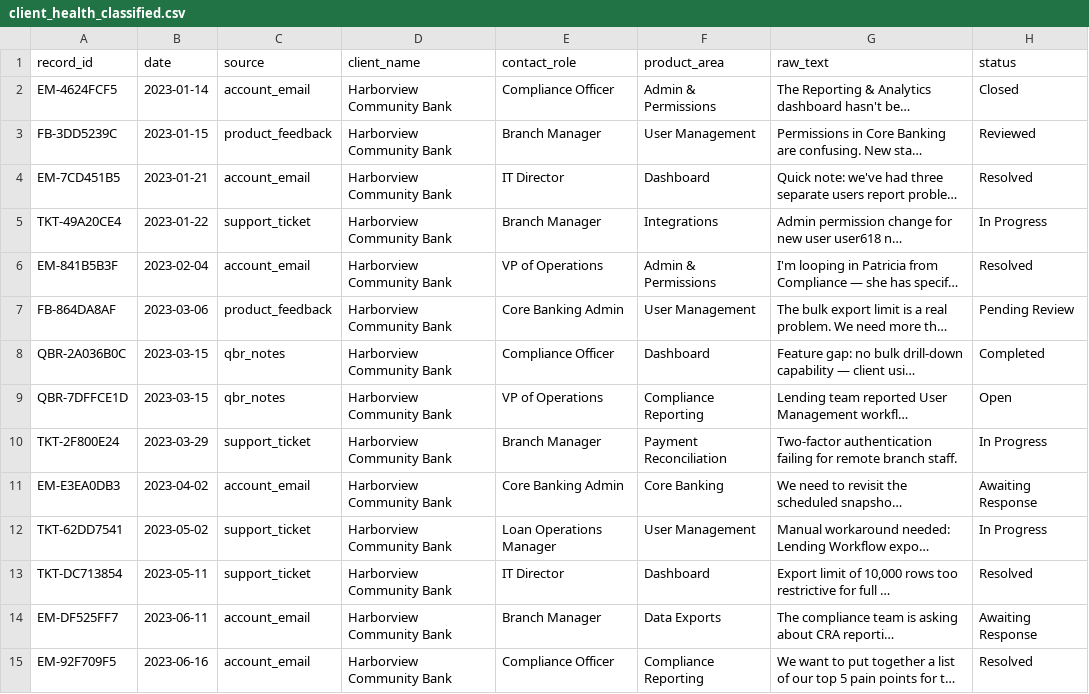
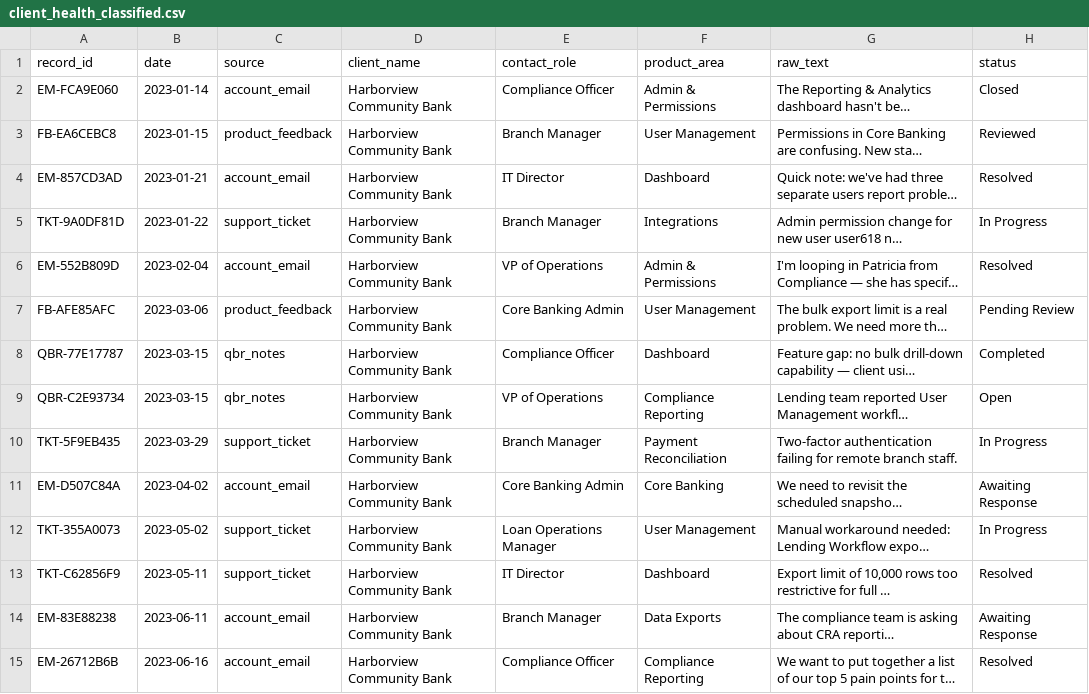
Before and after one commit to danilo-ruberti/client-renewal-health-intelligence, a CSV file: data/processed/client_health_classified.csv, drawn as a sheet; only a part is shown; long unchanged cells end in …; the diff covers the shown part only; the diff names each change by its address in the sheet, - before the commit and + after, or states it on an @@ line.

```diff
--- a/data/processed/client_health_classified.csv
+++ b/data/processed/client_health_classified.csv
-A2 (record_id): EM-4624FCF5
+A2 (record_id): EM-FCA9E060
-A3 (record_id): FB-3DD5239C
+A3 (record_id): FB-EA6CEBC8
-A4 (record_id): EM-7CD451B5
+A4 (record_id): EM-857CD3AD
-A5 (record_id): TKT-49A20CE4
+A5 (record_id): TKT-9A0DF81D
-A6 (record_id): EM-841B5B3F
+A6 (record_id): EM-552B809D
-A7 (record_id): FB-864DA8AF
+A7 (record_id): FB-AFE85AFC
-A8 (record_id): QBR-2A036B0C
+A8 (record_id): QBR-77E17787
-A9 (record_id): QBR-7DFFCE1D
+A9 (record_id): QBR-C2E93734
-A10 (record_id): TKT-2F800E24
+A10 (record_id): TKT-5F9EB435
-A11 (record_id): EM-E3EA0DB3
+A11 (record_id): EM-D507C84A
-A12 (record_id): TKT-62DD7541
+A12 (record_id): TKT-355A0073
-A13 (record_id): TKT-DC713854
+A13 (record_id): TKT-C62856F9
-A14 (record_id): EM-DF525FF7
+A14 (record_id): EM-83E88238
-A15 (record_id): EM-92F709F5
+A15 (record_id): EM-26712B6B
```
Also changed, not shown: 102 edited cells elsewhere in this file, data/processed/client_health_records.csv, outputs/client_health_summary.csv, 2 other files.
